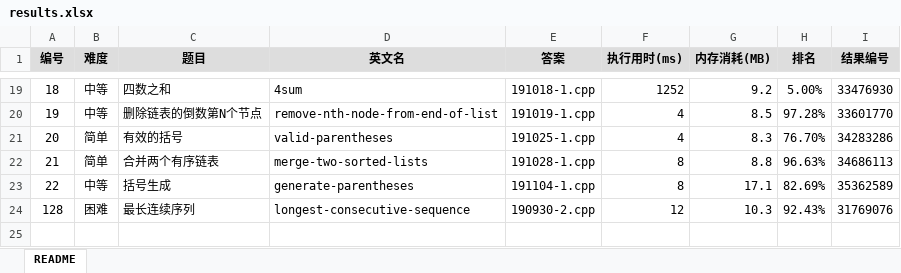
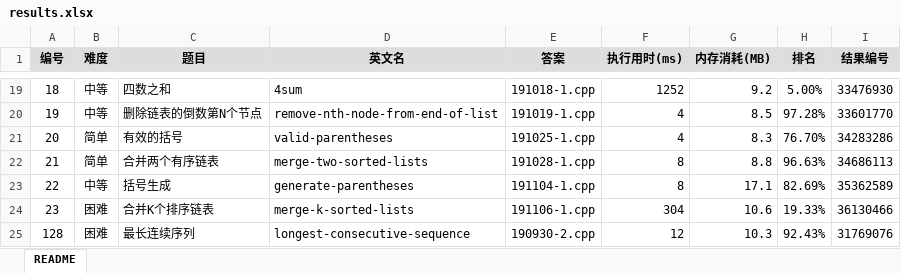
Before and after one commit to yanlinlin82/leetcode, an Excel workbook: results.xlsx, sheet README, drawn as a sheet; only a part is shown, gaps mark what is left out; values as stored, in another font and other column widths than the file's, no borders; the diff names each change by its address in the sheet, - before the commit and + after, or states it on an @@ line.

```diff
--- a/results.xlsx (sheet README)
+++ b/results.xlsx (sheet README)
+row 24: 23 | 困难 | 合并K个排序链表 | merge-k-sorted-lists | 191106-1.cpp | 304 | 10.6 | 19.33% | 36130466
```
Also changed, not shown: 2 other files.
